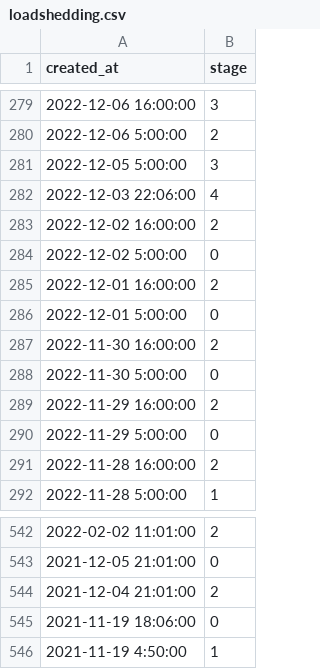
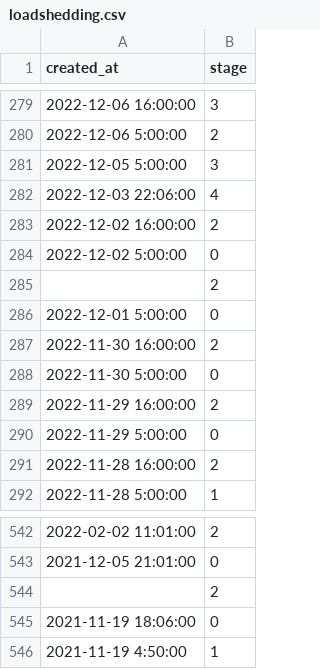
Before and after one commit to sixhobbits/unofficialeskom.com, a CSV file: loadshedding.csv, drawn as a sheet; only a part is shown, gaps mark what is left out.

Commit message:
update

```diff
--- a/loadshedding.csv
+++ b/loadshedding.csv
@@ -284,3 +284,3 @@
 "2022-12-02 5:00:00","0"
-"2022-12-01 16:00:00","2"
+"","2"
 "2022-12-01 5:00:00","0"
@@ -543,3 +543,3 @@
 "2021-12-05 21:01:00","0"
-"2021-12-04 21:01:00","2"
+"","2"
 "2021-11-19 18:06:00","0"
```
